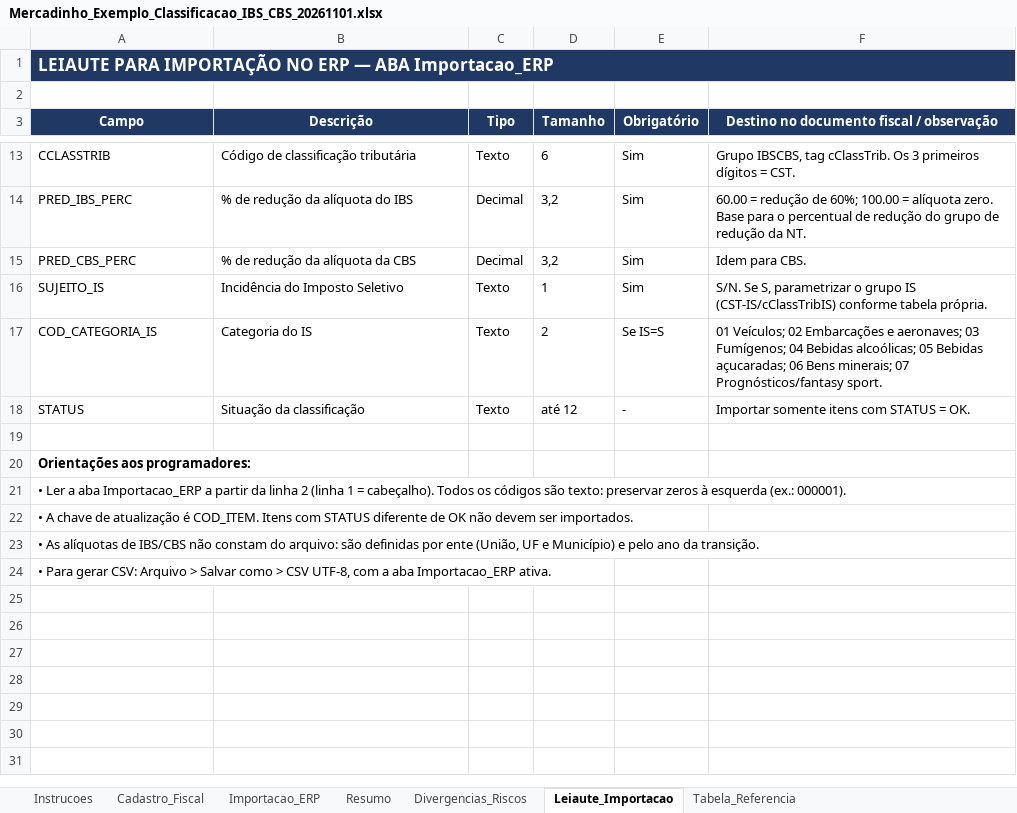
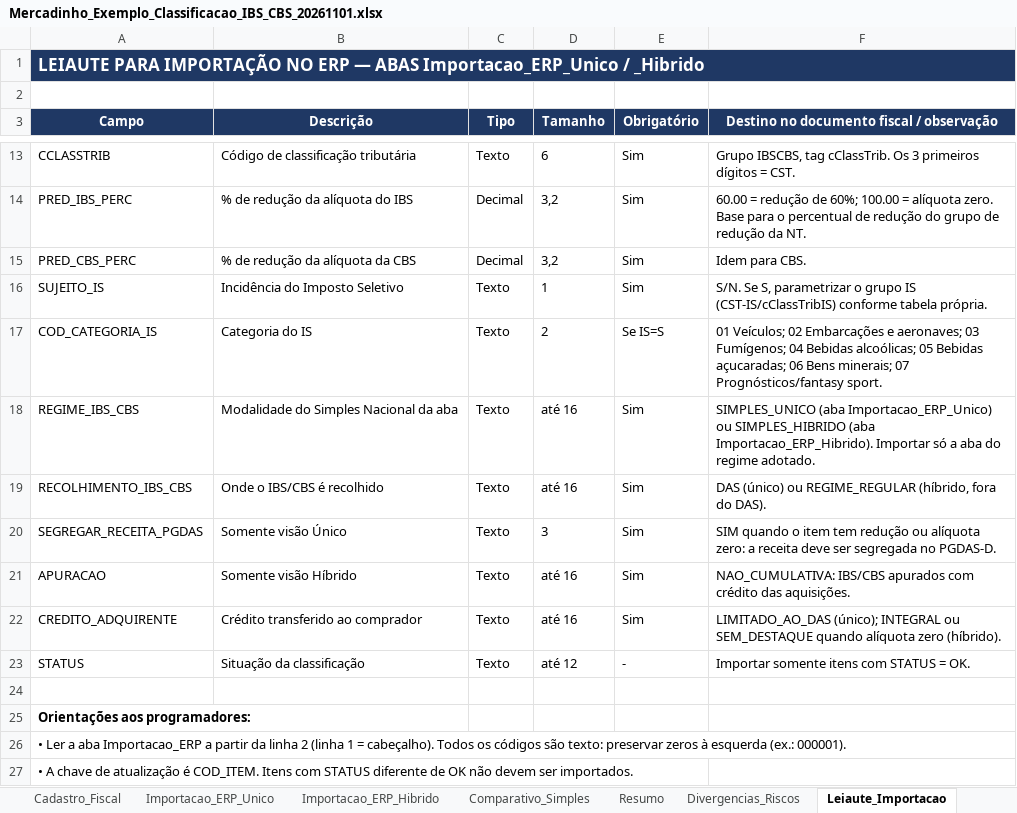
Before and after one commit to rpcontabilidade1-cpu/Anderson-Gon-alves, an Excel workbook: sistema_classificacao/exemplos/saida/Mercadinho_Exemplo_Classificacao_IBS_CBS_20261101.xlsx, sheet Leiaute_Importacao, drawn as a sheet; only a part is shown, gaps mark what is left out; the shorter side is filled out with more unchanged rows; values as stored, in another font and other column widths than the file's, no borders; the diff names each change by its address in the sheet, - before the commit and + after, or states it on an @@ line.

```diff
--- a/sistema_classificacao/exemplos/saida/Mercadinho_Exemplo_Classificacao_IBS_CBS_20261101.xlsx (sheet Leiaute_Importacao)
+++ b/sistema_classificacao/exemplos/saida/Mercadinho_Exemplo_Classificacao_IBS_CBS_20261101.xlsx (sheet Leiaute_Importacao)
-sheet tab: Importacao_ERP
+sheet tab: Importacao_ERP_Unico
+sheet tab: Importacao_ERP_Hibrido
+sheet tab: Comparativo_Simples
-A1 (Campo): …ERP — ABA Importacao_ERP
+A1 (Campo): …ERP — ABAS Importacao_ERP_Unico / _Hibrido
+row 18: REGIME_IBS_CBS | Modalidade do Simples Nacional da aba | Texto | até 16 | Sim | SIMPLES_UNICO (aba Importacao_ERP_Unico) ou SIMPLES_HIBRIDO (aba Importacao_ERP_Hibrido). Importar só a aba do regime adotado.
+row 19: RECOLHIMENTO_IBS_CBS | Onde o IBS/CBS é recolhido | Texto | até 16 | Sim | DAS (único) ou REGIME_REGULAR (híbrido, fora do DAS).
+row 20: SEGREGAR_RECEITA_PGDAS | Somente visão Único | Texto | 3 | Sim | SIM quando o item tem redução ou alíquota zero: a receita deve ser segregada no PGDAS-D.
+row 21: APURACAO | Somente visão Híbrido | Texto | até 16 | Sim | NAO_CUMULATIVA: IBS/CBS apurados com crédito das aquisições.
+row 22: CREDITO_ADQUIRENTE | Crédito transferido ao comprador | Texto | até 16 | Sim | LIMITADO_AO_DAS (único); INTEGRAL ou SEM_DESTAQUE quando alíquota zero (híbrido).
```
Also changed, not shown: sheet Instrucoes, sheet Cadastro_Fiscal, sheet Importacao_ERP_Unico, sheet Resumo, charts or pictures, 6 other files.
